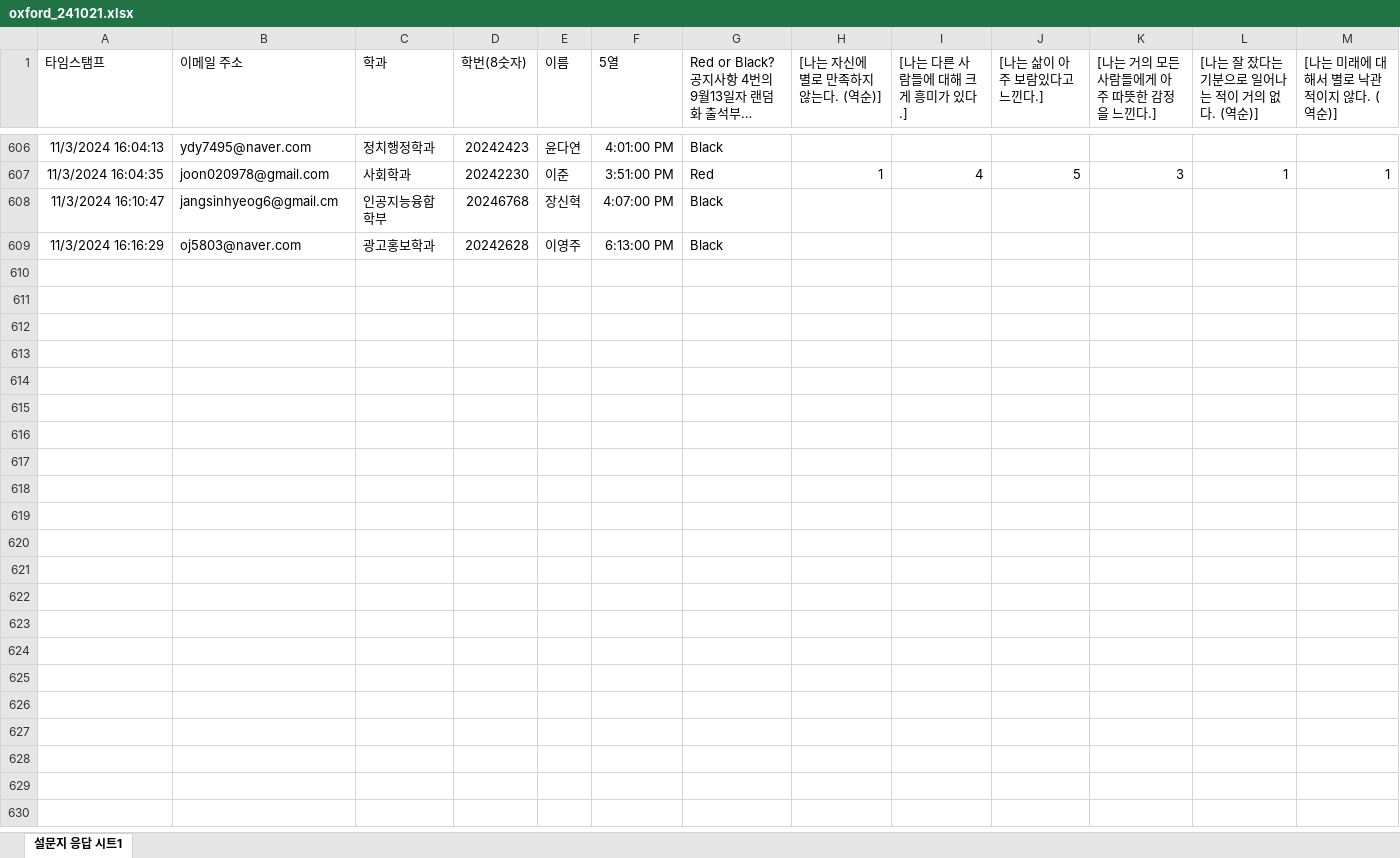
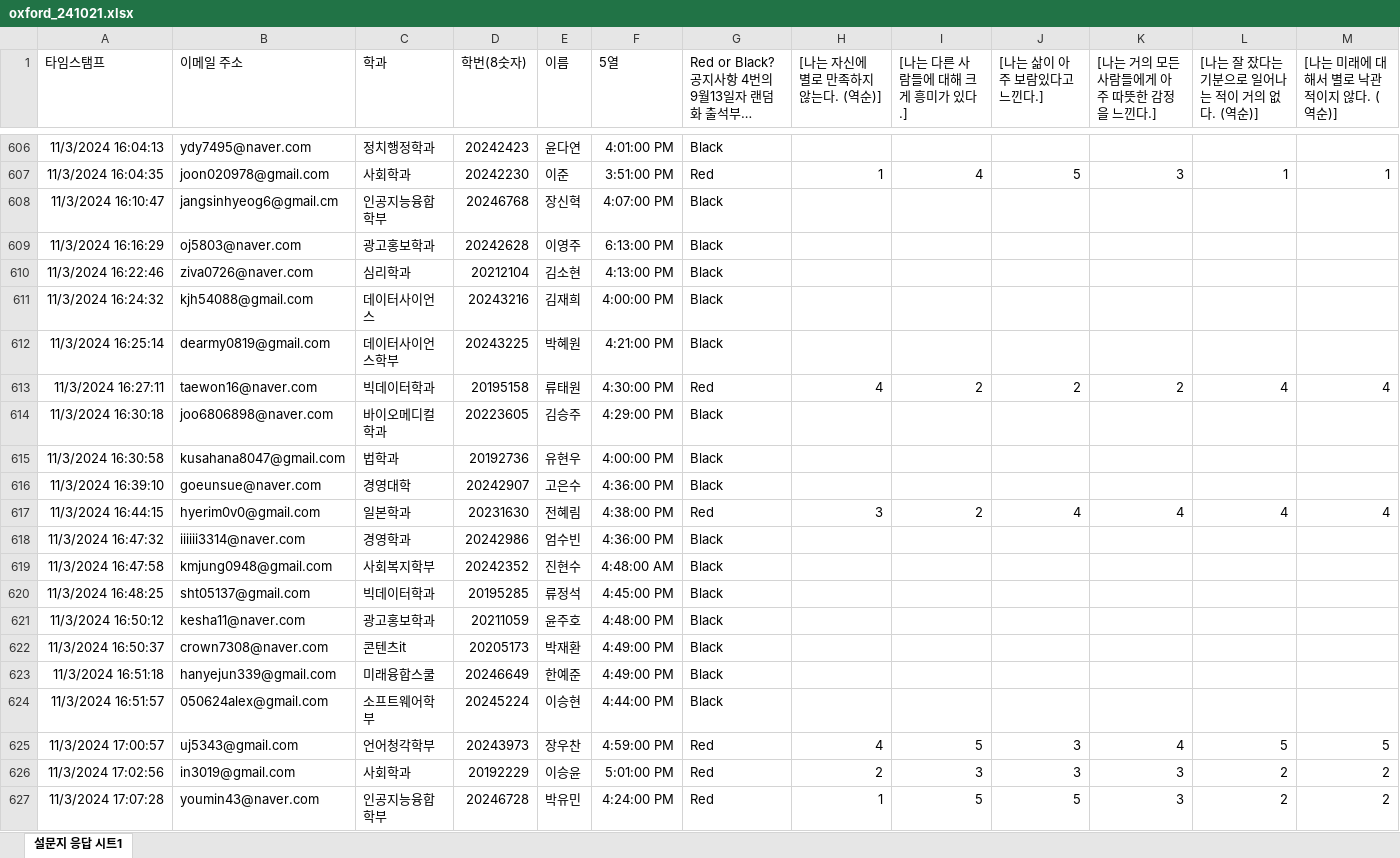
Before and after one commit to kwlee58/class202501, an Excel workbook: R/data/oxford_241021.xlsx, sheet 설문지 응답 시트1, drawn as a sheet; only a part is shown, gaps mark what is left out; long unchanged cells end in …; values as stored, in another font and other column widths than the file's, no borders; table styles not drawn; rows hold the shown columns only; the diff covers the shown part only; the diff names each change by its address in the sheet, - before the commit and + after, or states it on an @@ line.

Commit message:
241021, oxford modified sunday 18:40

```diff
--- a/R/data/oxford_241021.xlsx (sheet 설문지 응답 시트1)
+++ b/R/data/oxford_241021.xlsx (sheet 설문지 응답 시트1)
+row 610: 11/3/2024 16:22:46 | ziva0726@naver.com | 심리학과 | 20212104 | 김소현 | 4:13:00 PM | Black
+row 611: 11/3/2024 16:24:32 | kjh54088@gmail.com | 데이터사이언스 | 20243216 | 김재희 | 4:00:00 PM | Black
+row 612: 11/3/2024 16:25:14 | dearmy0819@gmail.com | 데이터사이언스학부 | 20243225 | 박혜원 | 4:21:00 PM | Black
+row 613: 11/3/2024 16:27:11 | taewon16@naver.com | 빅데이터학과 | 20195158 | 류태원 | 4:30:00 PM | Red | 4 | 2 | 2 | 2 | 4 | 4
+row 614: 11/3/2024 16:30:18 | joo6806898@naver.com | 바이오메디컬학과 | 20223605 | 김승주 | 4:29:00 PM | Black
+row 615: 11/3/2024 16:30:58 | kusahana8047@gmail.com | 법학과 | 20192736 | 유현우 | 4:00:00 PM | Black
+row 616: 11/3/2024 16:39:10 | goeunsue@naver.com | 경영대학 | 20242907 | 고은수 | 4:36:00 PM | Black
+row 617: 11/3/2024 16:44:15 | hyerim0v0@gmail.com | 일본학과 | 20231630 | 전혜림 | 4:38:00 PM | Red | 3 | 2 | 4 | 4 | 4 | 4
+row 618: 11/3/2024 16:47:32 | iiiiii3314@naver.com | 경영학과 | 20242986 | 엄수빈 | 4:36:00 PM | Black
+row 619: 11/3/2024 16:47:58 | kmjung0948@gmail.com | 사회복지학부 | 20242352 | 진현수 | 4:48:00 AM | Black
+row 620: 11/3/2024 16:48:25 | sht05137@gmail.com | 빅데이터학과 | 20195285 | 류정석 | 4:45:00 PM | Black
+row 621: 11/3/2024 16:50:12 | kesha11@naver.com | 광고홍보학과 | 20211059 | 윤주호 | 4:48:00 PM | Black
+row 622: 11/3/2024 16:50:37 | crown7308@naver.com | 콘텐츠it | 20205173 | 박재환 | 4:49:00 PM | Black
+row 623: 11/3/2024 16:51:18 | hanyejun339@gmail.com | 미래융합스쿨 | 20246649 | 한예준 | 4:49:00 PM | Black
+row 624: 11/3/2024 16:51:57 | 050624alex@gmail.com | 소프트웨어학부 | 20245224 | 이승현 | 4:44:00 PM | Black
+row 625: 11/3/2024 17:00:57 | uj5343@gmail.com | 언어청각학부 | 20243973 | 장우찬 | 4:59:00 PM | Red | 4 | 5 | 3 | 4 | 5 | 5
+row 626: 11/3/2024 17:02:56 | in3019@gmail.com | 사회학과 | 20192229 | 이승윤 | 5:01:00 PM | Red | 2 | 3 | 3 | 3 | 2 | 2
+row 627: 11/3/2024 17:07:28 | youmin43@naver.com | 인공지능융합학부 | 20246728 | 박유민 | 4:24:00 PM | Red | 1 | 5 | 5 | 3 | 2 | 2
```
Also changed, not shown: 17 added rows elsewhere in this sheet, R/data/oxford_241021_tmp.xlsx, R/data/quiz241021.xlsx, 26 other files.
